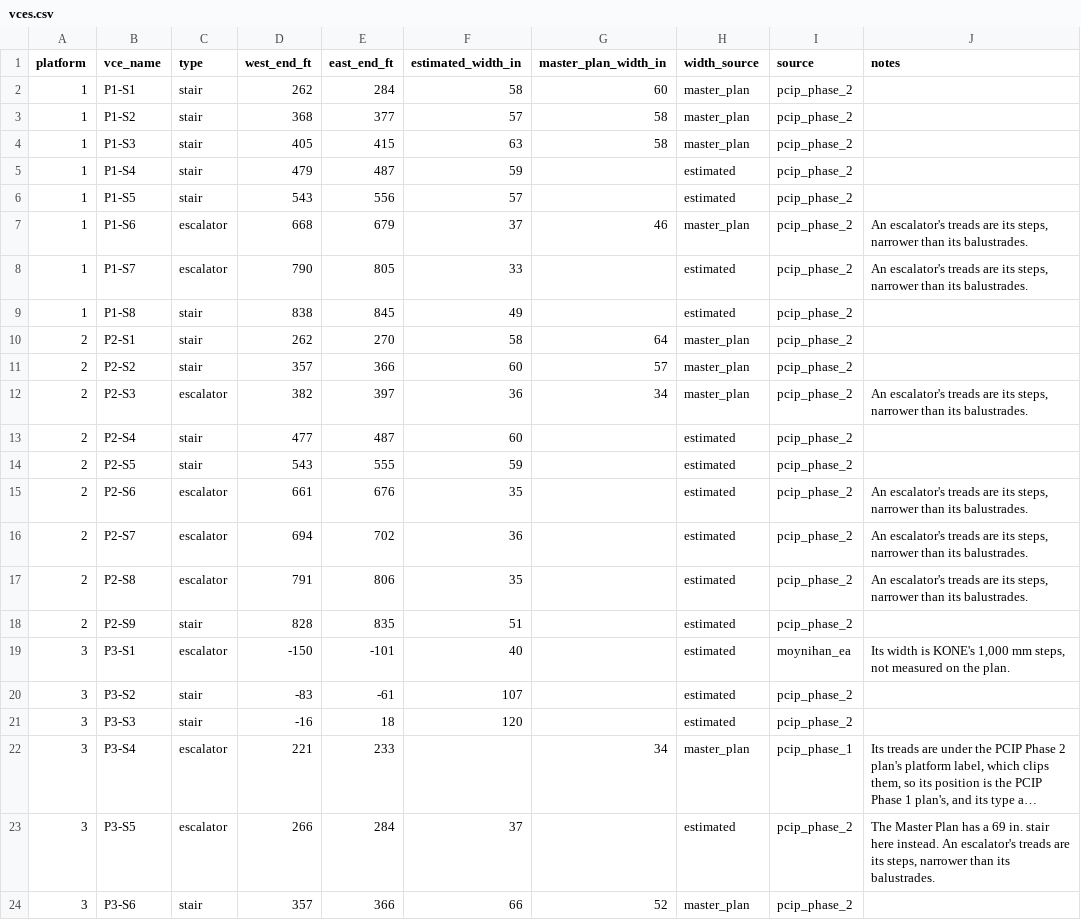
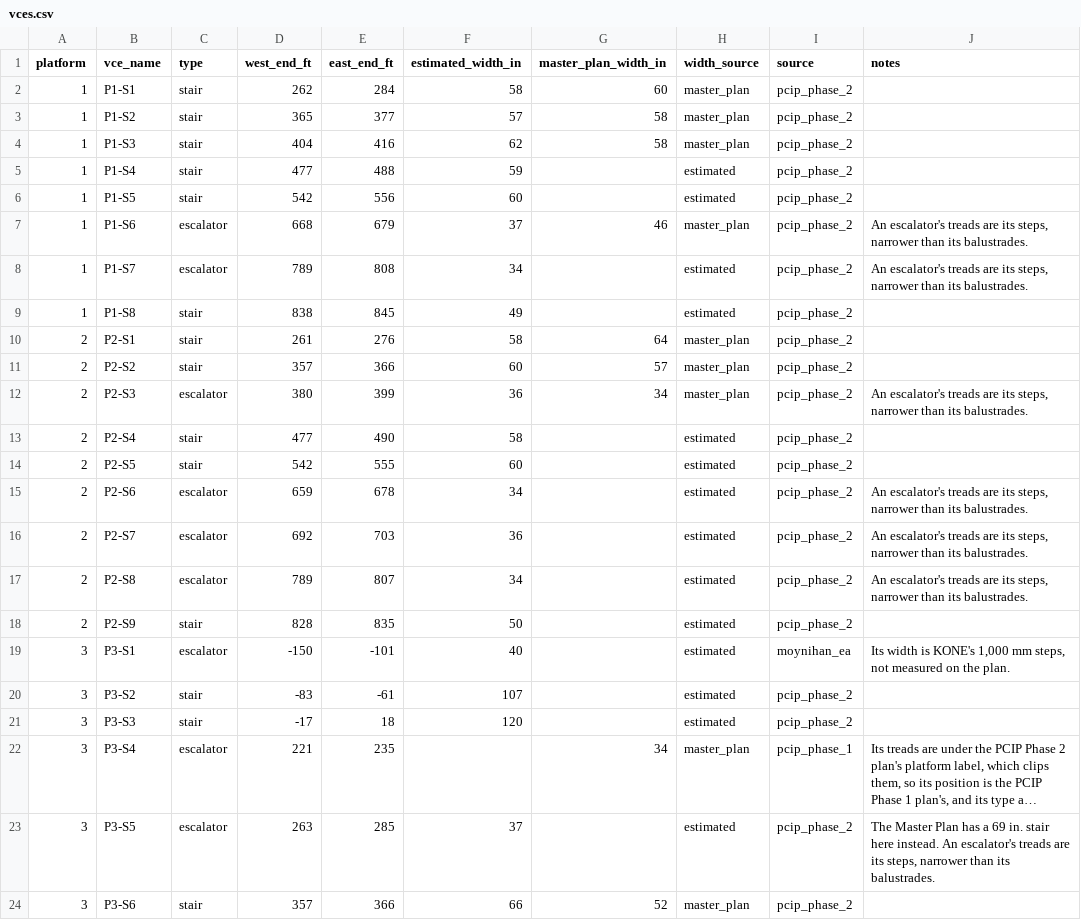
Before and after one commit to effective-transit-alliance/platform-crowd-model, a CSV file: data/vces.csv, drawn as a sheet; only a part is shown; long unchanged cells end in …; the diff covers the shown part only; the diff names each change by its address in the sheet, - before the commit and + after, or states it on an @@ line.

```diff
--- a/data/vces.csv
+++ b/data/vces.csv
-D3 (west_end_ft): 368
+D3 (west_end_ft): 365
-D4 (west_end_ft): 405
+D4 (west_end_ft): 404
-E4 (east_end_ft): 415
+E4 (east_end_ft): 416
-F4 (estimated_width_in): 63
+F4 (estimated_width_in): 62
-D5 (west_end_ft): 479
+D5 (west_end_ft): 477
-E5 (east_end_ft): 487
+E5 (east_end_ft): 488
-D6 (west_end_ft): 543
+D6 (west_end_ft): 542
-F6 (estimated_width_in): 57
+F6 (estimated_width_in): 60
-D8 (west_end_ft): 790
+D8 (west_end_ft): 789
-E8 (east_end_ft): 805
+E8 (east_end_ft): 808
-F8 (estimated_width_in): 33
+F8 (estimated_width_in): 34
-D10 (west_end_ft): 262
+D10 (west_end_ft): 261
-E10 (east_end_ft): 270
+E10 (east_end_ft): 276
-D12 (west_end_ft): 382
+D12 (west_end_ft): 380
-E12 (east_end_ft): 397
+E12 (east_end_ft): 399
-E13 (east_end_ft): 487
+E13 (east_end_ft): 490
-F13 (estimated_width_in): 60
+F13 (estimated_width_in): 58
-D14 (west_end_ft): 543
+D14 (west_end_ft): 542
-F14 (estimated_width_in): 59
+F14 (estimated_width_in): 60
-D15 (west_end_ft): 661
+D15 (west_end_ft): 659
-E15 (east_end_ft): 676
+E15 (east_end_ft): 678
-F15 (estimated_width_in): 35
+F15 (estimated_width_in): 34
-D16 (west_end_ft): 694
+D16 (west_end_ft): 692
-E16 (east_end_ft): 702
+E16 (east_end_ft): 703
-D17 (west_end_ft): 791
+D17 (west_end_ft): 789
-E17 (east_end_ft): 806
+E17 (east_end_ft): 807
-F17 (estimated_width_in): 35
+F17 (estimated_width_in): 34
-F18 (estimated_width_in): 51
+F18 (estimated_width_in): 50
-D21 (west_end_ft): -16
+D21 (west_end_ft): -17
-E22 (east_end_ft): 233
+E22 (east_end_ft): 235
-D23 (west_end_ft): 266
+D23 (west_end_ft): 263
-E23 (east_end_ft): 284
+E23 (east_end_ft): 285
```
Also changed, not shown: 1 added row and 125 edited cells elsewhere in this file, data/vces_field_survey.csv, data/vces_moynihan_ea.csv, 16 other files.
